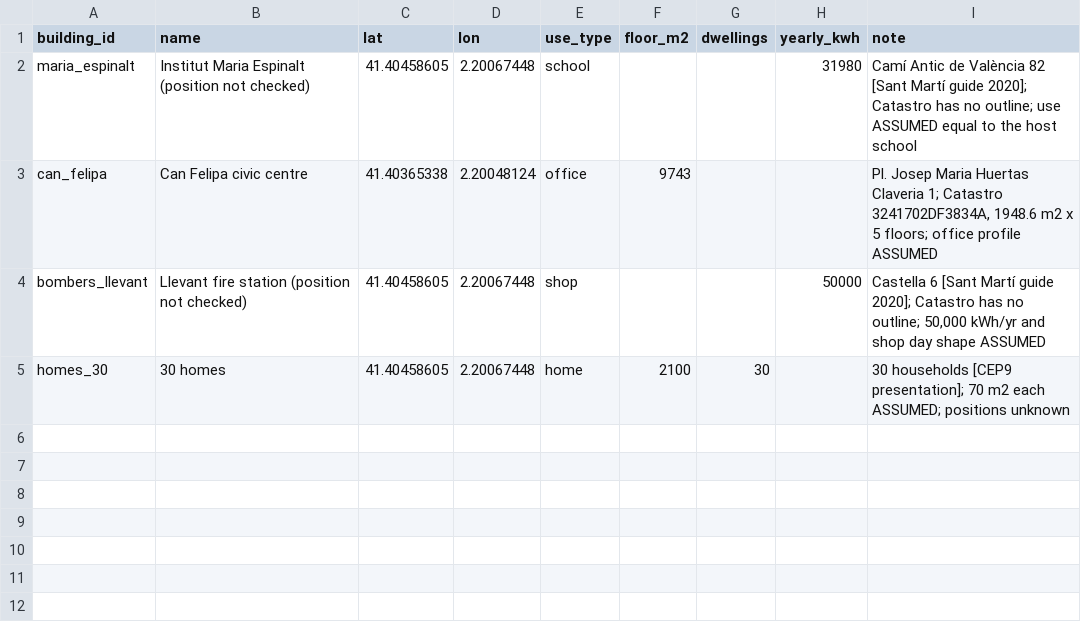
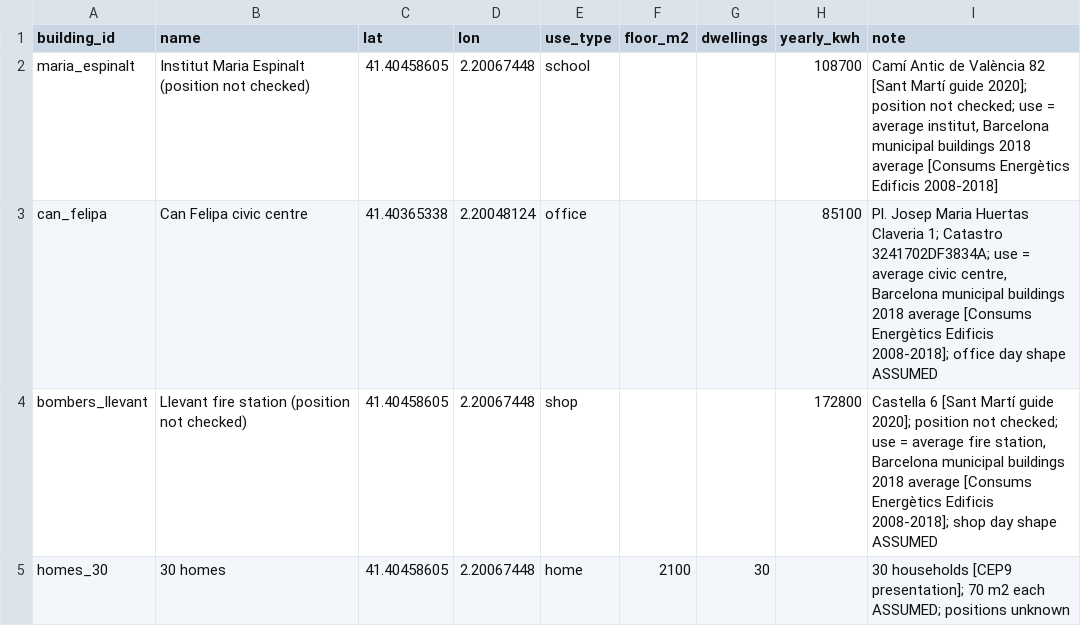
Before and after one commit to brenosouzasader-arch/research_studio_team_1_V2, a CSV file: pipeline/examples/cep9_members.csv, drawn as a sheet; the diff names each change by its address in the sheet, - before the commit and + after, or states it on an @@ line.

```diff
--- a/pipeline/examples/cep9_members.csv
+++ b/pipeline/examples/cep9_members.csv
-H2 (yearly_kwh): 31980
+H2 (yearly_kwh): 108700
-I2 (note): …guide 2020]; Catastro has no outline; use ASSUMED equal to the host school
+I2 (note): …guide 2020]; position not checked; use = average institut, Barcelona municipal buildings 2018 average [Consums Energètics Edificis 2008-2018]
-F3 (floor_m2): 9743
+F3 (floor_m2): (empty)
-H3 (yearly_kwh): (empty)
+H3 (yearly_kwh): 85100
-I3 (note): …1; Catastro 3241702DF3834A, 1948.6 m2 x 5 floors; office profile ASSUMED
+I3 (note): …1; Catastro 3241702DF3834A; use = average civic centre, Barcelona municipal buildings 2018 average [Consums Energètics Edificis 2008-2018]; office day shape ASSUMED
-H4 (yearly_kwh): 50000
+H4 (yearly_kwh): 172800
-I4 (note): …guide 2020]; Catastro has no outline; 50,000 kWh/yr and shop day…
+I4 (note): …guide 2020]; position not checked; use = average fire station, Barcelona municipal buildings 2018 average [Consums Energètics Edificis 2008-2018]; shop day…
```
Also changed, not shown: 9 other files.
